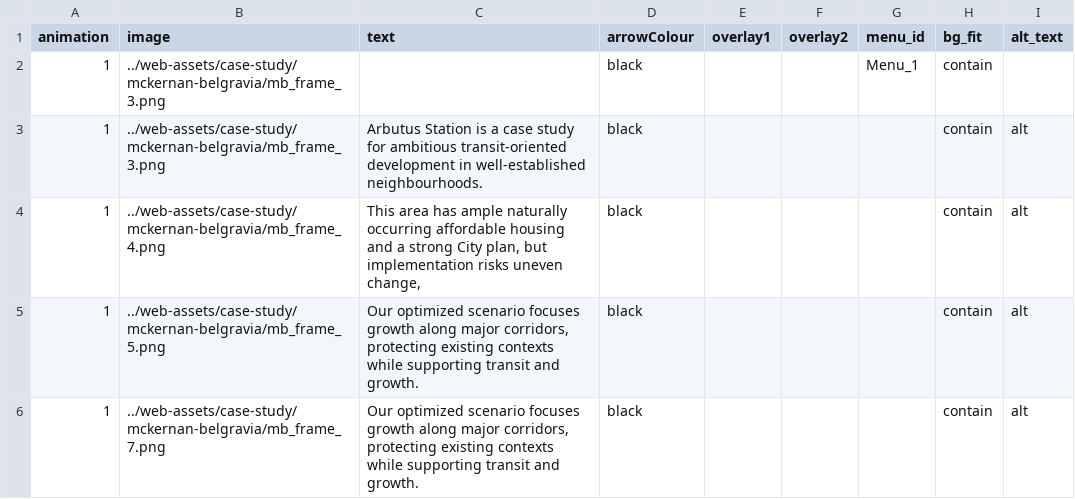
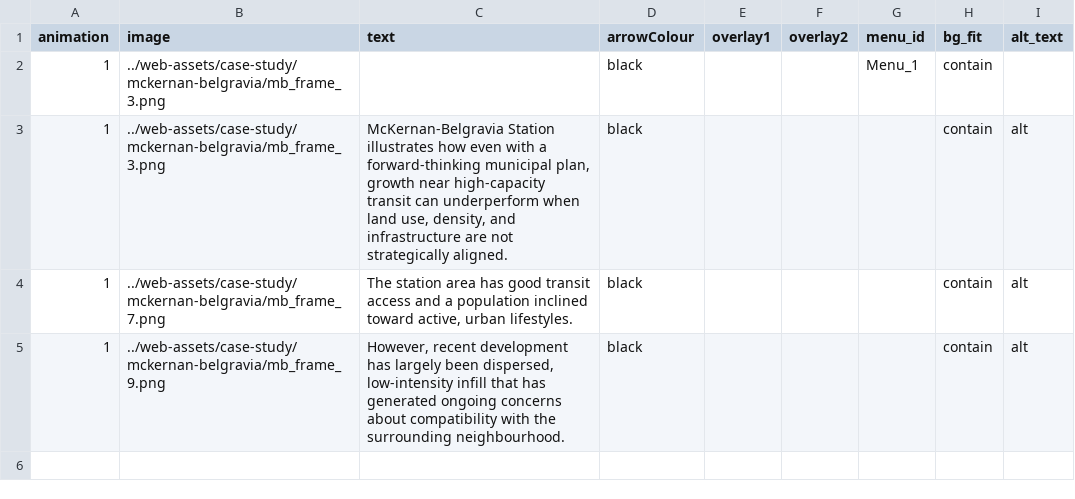
Before and after one commit to schoolofcities/tod-on-main, a CSV file: static/web-assets/case-study/mckernan-belgravia/mckernan-content.csv, drawn as a sheet; the diff names each change by its address in the sheet, - before the commit and + after, or states it on an @@ line.

```diff
--- a/static/web-assets/case-study/mckernan-belgravia/mckernan-content.csv
+++ b/static/web-assets/case-study/mckernan-belgravia/mckernan-content.csv
-C3 (text): Arbutus Station is a case study for ambitious transit-oriented development in well-established neighbourhoods.
+C3 (text): McKernan-Belgravia Station illustrates how even with a forward-thinking municipal plan, growth near high-capacity transit can underperform when land use, density, and infrastructure are not strategically aligned.
-B4 (image): ../web-assets/case-study/mckernan-belgravia/mb_frame_4.png
+B4 (image): ../web-assets/case-study/mckernan-belgravia/mb_frame_7.png
-C4 (text): This area has ample naturally occurring affordable housing and a strong City plan, but implementation risks uneven change,
+C4 (text): The station area has good transit access and a population inclined toward active, urban lifestyles.
-B5 (image): ../web-assets/case-study/mckernan-belgravia/mb_frame_5.png
+B5 (image): ../web-assets/case-study/mckernan-belgravia/mb_frame_9.png
-C5 (text): Our optimized scenario focuses growth along major corridors, protecting existing contexts while supporting transit and growth.
+C5 (text): However, recent development has largely been dispersed, low-intensity infill that has generated ongoing concerns about compatibility with the surrounding neighbourhood.
-row 6: 1 | ../web-assets/case-study/mckernan-belgravia/mb_frame_7.png | Our optimized scenario focuses growth along major corridors, protecting existing contexts while supporting transit and growth. | black |  |  |  | contain | alt
```
Also changed, not shown: static/web-assets/case-study/cooksville/cooksville-content.csv, 7 other files.
